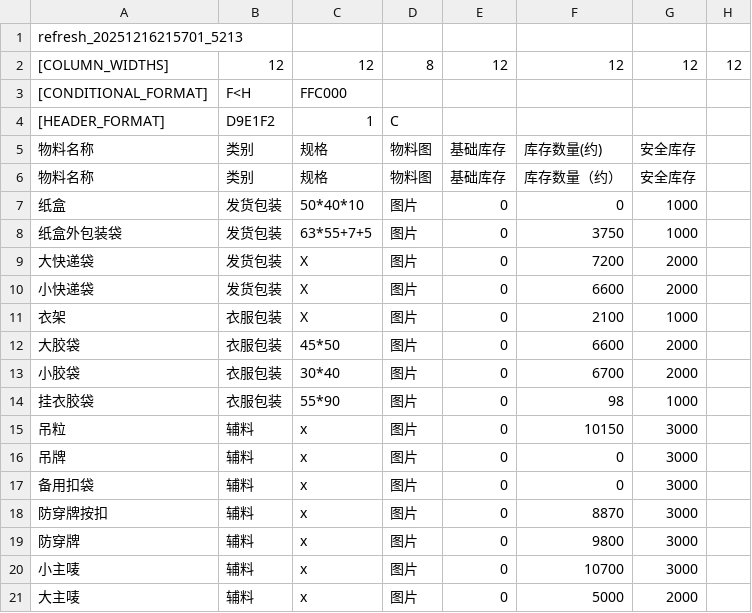
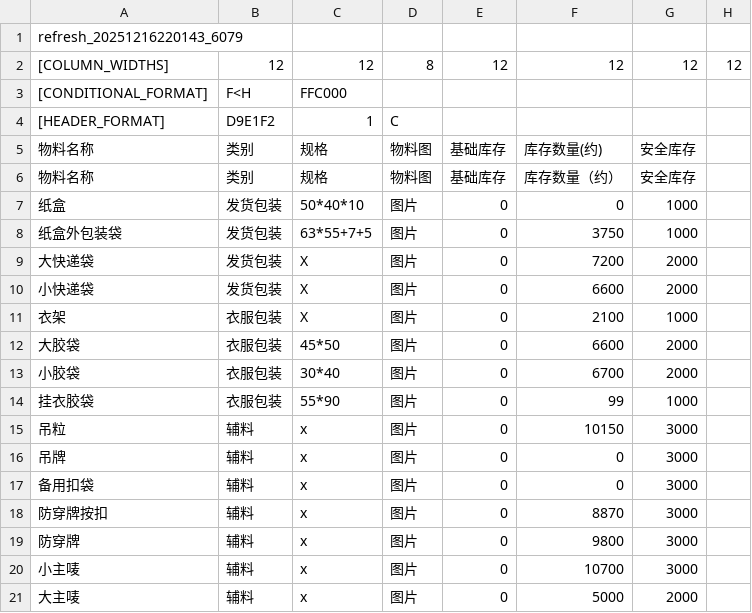
Before and after one commit to 912334889-dotcom/excel-sync-data, a CSV file: material.csv, drawn as a sheet.

Commit message:
Excel自动同步 22:01:43

```diff
--- a/material.csv
+++ b/material.csv
@@ -1,2 +1,2 @@
-refresh_20251216215701_5213
+refresh_20251216220143_6079
 [COLUMN_WIDTHS],12,12,8,12,12,12,12
@@ -13,3 +13,3 @@ refresh_20251216215701_5213
 小胶袋,衣服包装,30*40,图片,0,6700 ,2000,
-挂衣胶袋,衣服包装,55*90,图片,0,98 ,1000,
+挂衣胶袋,衣服包装,55*90,图片,0,99 ,1000,
 吊粒,辅料,x,图片,0,10150 ,3000,
```
